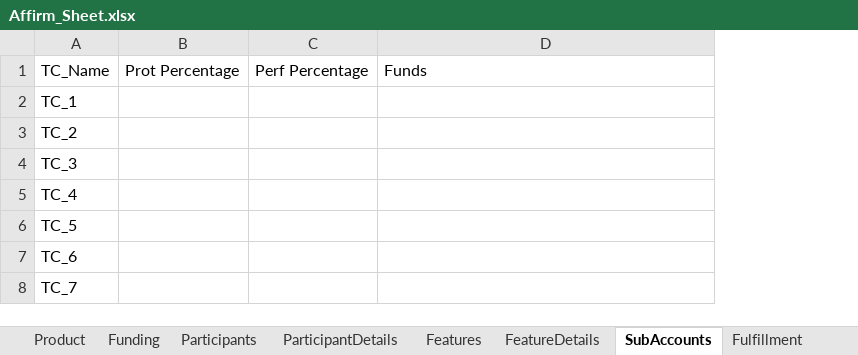
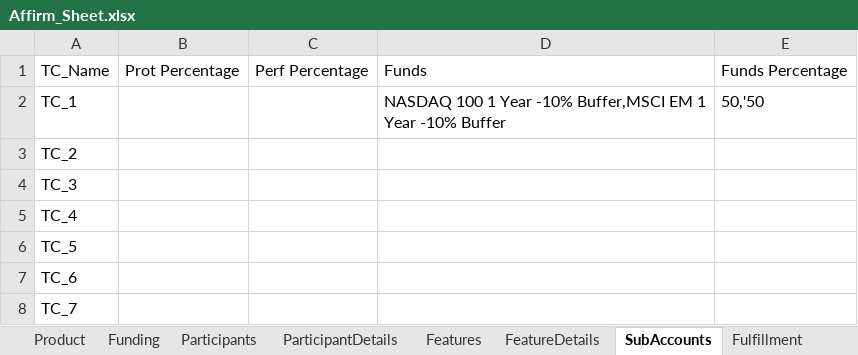
Before and after one commit to rahulbose07319/My_First_Framework, an Excel workbook: Affirm/src/main/java/Affirm_Sheet.xlsx, sheet SubAccounts, drawn as a sheet; values as stored, in another font and other column widths than the file's, no borders; the diff names each change by its address in the sheet, - before the commit and + after, or states it on an @@ line.

```diff
--- a/Affirm/src/main/java/Affirm_Sheet.xlsx (sheet SubAccounts)
+++ b/Affirm/src/main/java/Affirm_Sheet.xlsx (sheet SubAccounts)
+column E, rows 1-2: Funds Percentage | 50,'50
-D2: (empty)
+D2: NASDAQ 100 1 Year -10% Buffer,MSCI EM 1 Year -10% Buffer
```
Also changed, not shown: sheet ParticipantDetails, sheet Fulfillment, sheet Product, sheet FinancialAdvisor, sheet Participants, sheet Funding, 2 more sheets, 25 other files.
